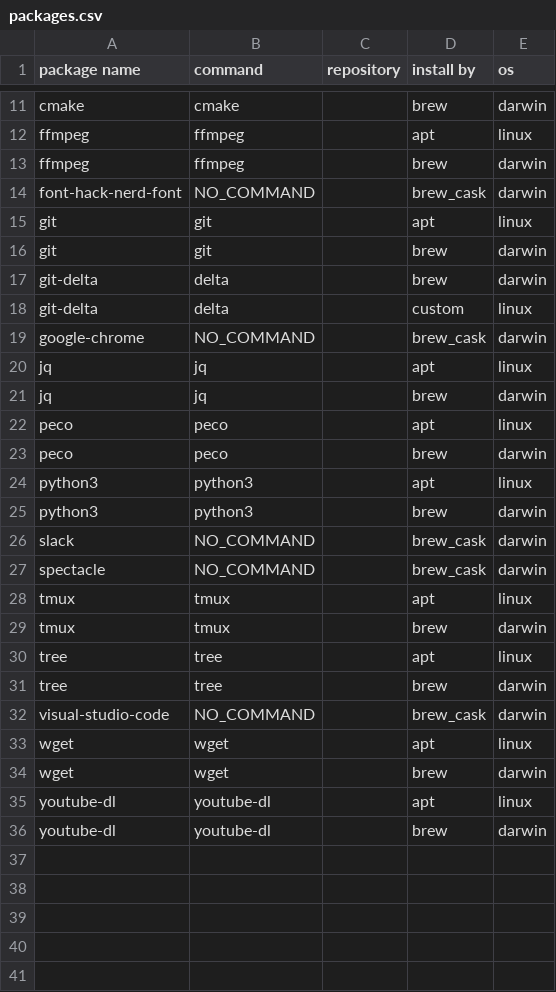
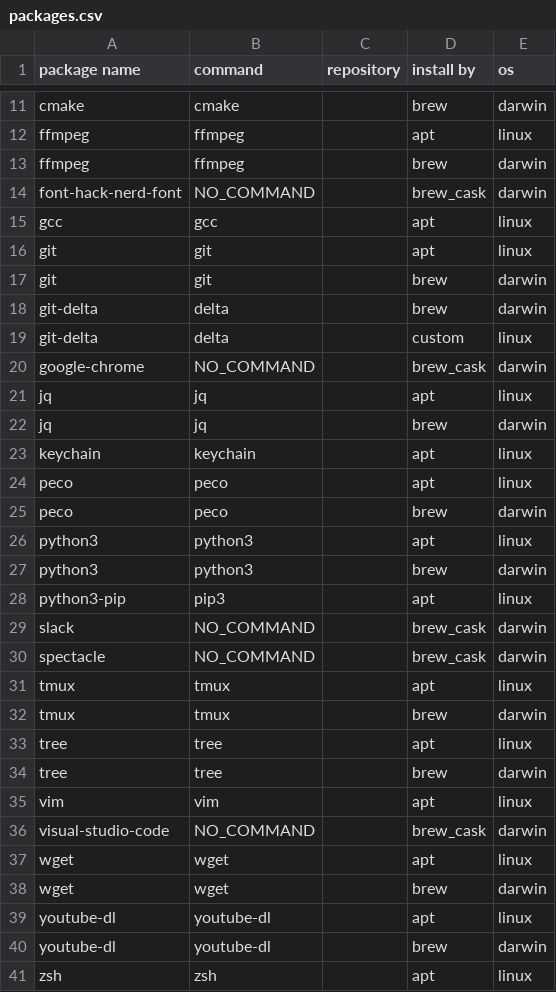
Before and after one commit to narugit/dotfiles, a CSV file: data/packages.csv, drawn as a sheet; only a part is shown, gaps mark what is left out.

Commit message:
[package] update linux package

```diff
--- a/data/packages.csv
+++ b/data/packages.csv
@@ -14,2 +14,3 @@ ffmpeg,ffmpeg,,brew,darwin
 font-hack-nerd-font,NO_COMMAND,,brew_cask,darwin
+gcc,gcc,,apt,linux
 git,git,,apt,linux
@@ -21,2 +22,3 @@ jq,jq,,apt,linux
 jq,jq,,brew,darwin
+keychain,keychain,,apt,linux
 peco,peco,,apt,linux
@@ -25,2 +27,3 @@ python3,python3,,apt,linux
 python3,python3,,brew,darwin
+python3-pip,pip3,,apt,linux
 slack,NO_COMMAND,,brew_cask,darwin
@@ -31,2 +34,3 @@ tree,tree,,apt,linux
 tree,tree,,brew,darwin
+vim,vim,,apt,linux
 visual-studio-code,NO_COMMAND,,brew_cask,darwin
@@ -36 +40,2 @@ youtube-dl,youtube-dl,,apt,linux
 youtube-dl,youtube-dl,,brew,darwin
+zsh,zsh,,apt,linux
```
